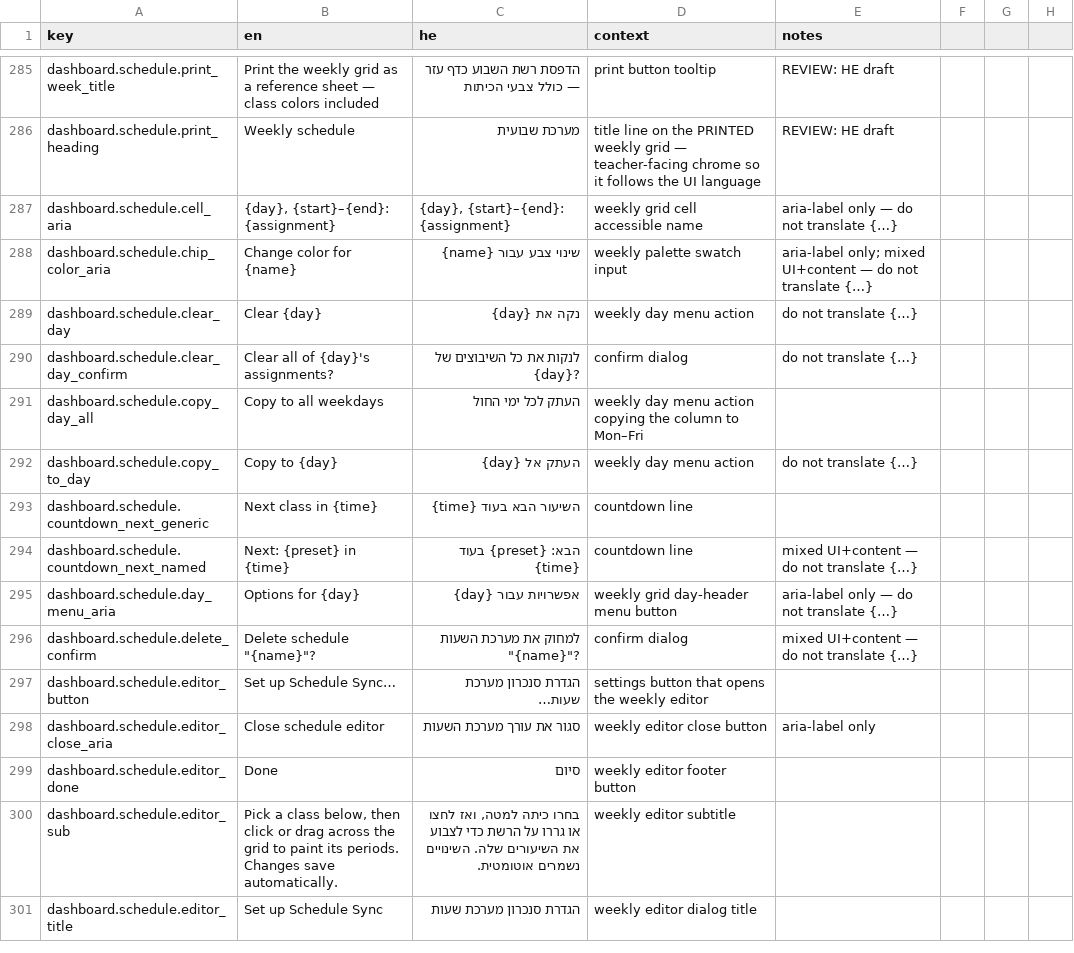
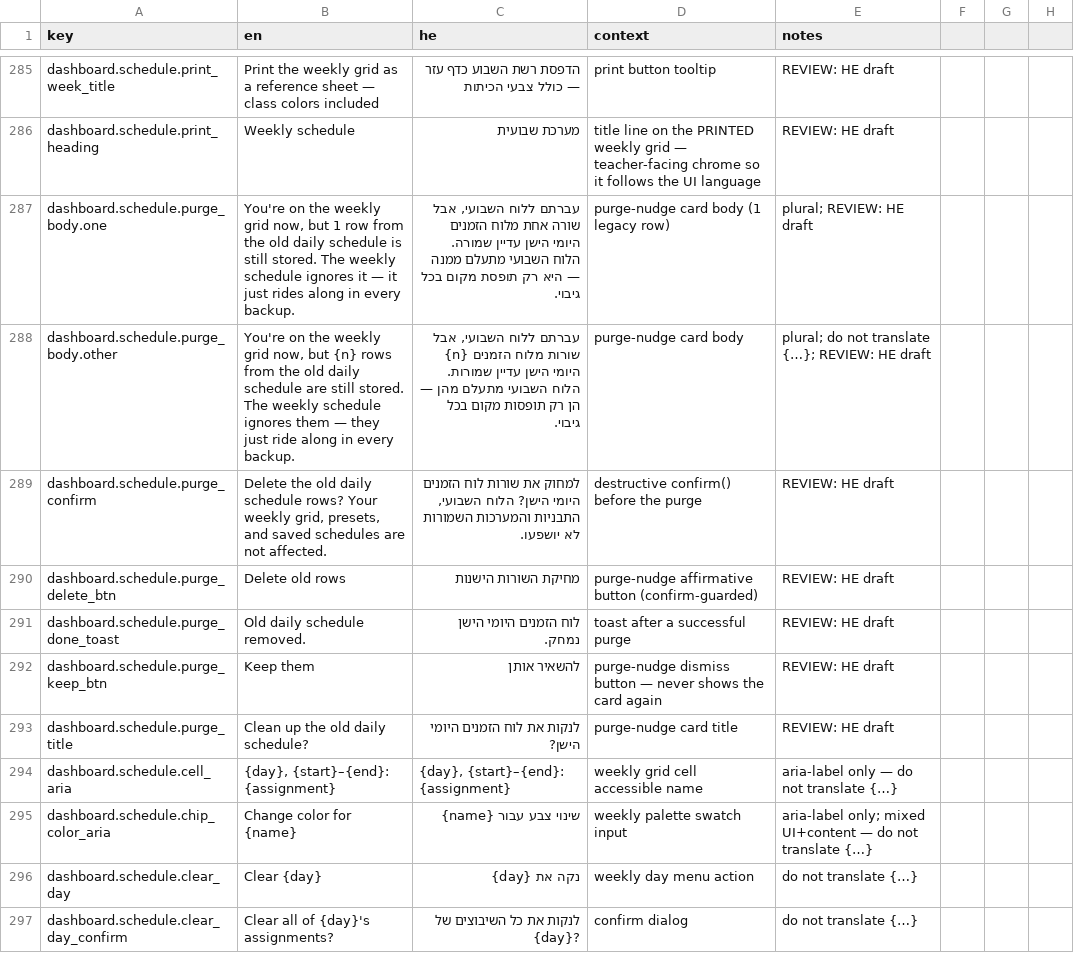
Before and after one commit to Hbleiberg/Hebrew_Blender, a CSV file: locales/ui-strings.csv, drawn as a sheet; only a part is shown, gaps mark what is left out; the shorter side is filled out with more unchanged rows.

```diff
--- a/locales/ui-strings.csv
+++ b/locales/ui-strings.csv
@@ -286,2 +286,9 @@ dashboard.schedule.print_week_title,"Print the weekly grid as a reference sheet
 dashboard.schedule.print_heading,Weekly schedule,מערכת שבועית,title line on the PRINTED weekly grid — teacher-facing chrome so it follows the UI language,REVIEW: HE draft
+dashboard.schedule.purge_body.one,"You're on the weekly grid now, but 1 row from the old daily schedule is still stored. The weekly schedule ignores it — it just rides along in every backup.","עברתם ללוח השבועי, אבל שורה אחת מלוח הזמנים היומי הישן עדיין שמורה. הלוח השבועי מתעלם ממנה — היא רק תופסת מקום בכל גיבוי.",purge-nudge card body (1 legacy row),plural; REVIEW: HE draft
+dashboard.schedule.purge_body.other,"You're on the weekly grid now, but {n} rows from the old daily schedule are still stored. The weekly schedule ignores them — they just ride along in every backup.","עברתם ללוח השבועי, אבל {n} שורות מלוח הזמנים היומי הישן עדיין שמורות. הלוח השבועי מתעלם מהן — הן רק תופסות מקום בכל גיבוי.",purge-nudge card body,plural; do not translate {…}; REVIEW: HE draft
+dashboard.schedule.purge_confirm,"Delete the old daily schedule rows? Your weekly grid, presets, and saved schedules are not affected.","למחוק את שורות לוח הזמנים היומי הישן? הלוח השבועי, התבניות והמערכות השמורות לא יושפעו.",destructive confirm() before the purge,REVIEW: HE draft
+dashboard.schedule.purge_delete_btn,Delete old rows,מחיקת השורות הישנות,purge-nudge affirmative button (confirm-guarded),REVIEW: HE draft
+dashboard.schedule.purge_done_toast,Old daily schedule removed.,לוח הזמנים היומי הישן נמחק.,toast after a successful purge,REVIEW: HE draft
+dashboard.schedule.purge_keep_btn,Keep them,להשאיר אותן,purge-nudge dismiss button — never shows the card again,REVIEW: HE draft
+dashboard.schedule.purge_title,Clean up the old daily schedule?,לנקות את לוח הזמנים היומי הישן?,purge-nudge card title,REVIEW: HE draft
 dashboard.schedule.cell_aria,"{day}, {start}–{end}: {assignment}","{day}, {start}–{end}: {assignment}",weekly grid cell accessible name,aria-label only — do not translate {…}
```
Also changed, not shown: 4 other files.
